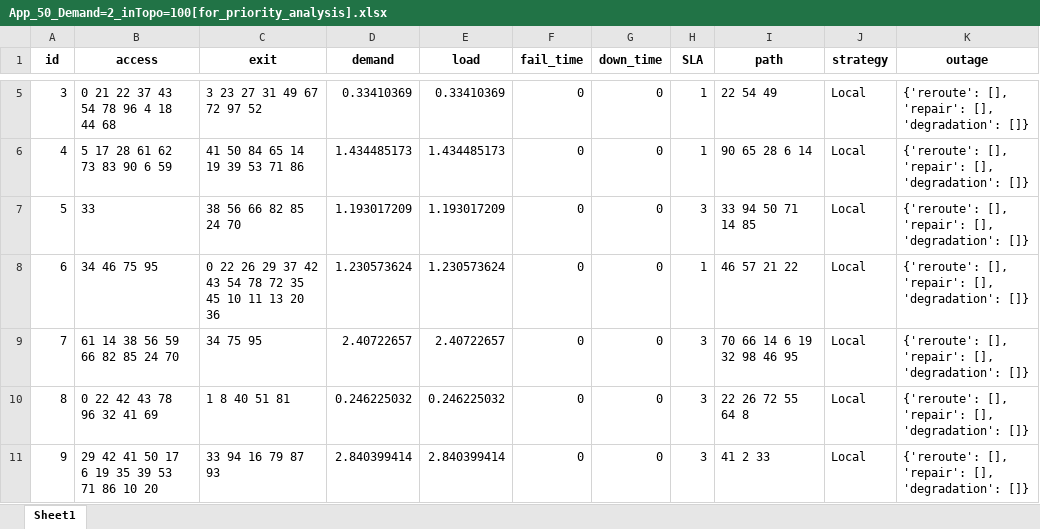
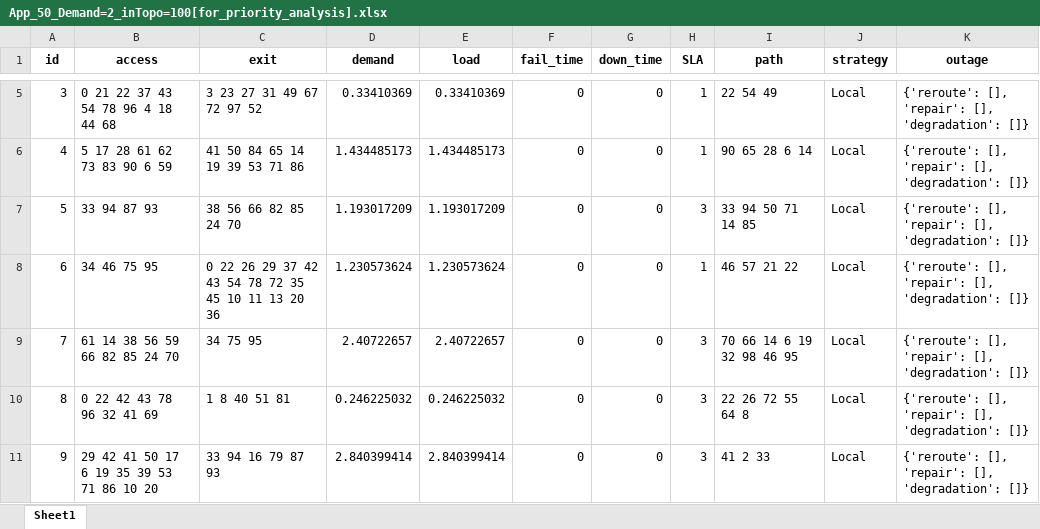
Before and after one commit to zhiweiyi11/Service_availability_evaluating_WMN, an Excel workbook: Results_Saving/App_50_Demand=2_inTopo=100[for_priority_analysis].xlsx, sheet Sheet1, drawn as a sheet; only a part is shown, gaps mark what is left out; values as stored, in another font and other column widths than the file's, no borders; the diff names each change by its address in the sheet, - before the commit and + after, or states it on an @@ line.

```diff
--- a/Results_Saving/App_50_Demand=2_inTopo=100[for_priority_analysis].xlsx (sheet Sheet1)
+++ b/Results_Saving/App_50_Demand=2_inTopo=100[for_priority_analysis].xlsx (sheet Sheet1)
-B7 (access): 33
+B7 (access): 33 94 87 93
```
Also changed, not shown: Results_Saving/Small_Scale_Network/App_2_mesh.xlsx, Results_Saving/Small_Scale_Network/App_3_P2P.xlsx, 12 other files.
